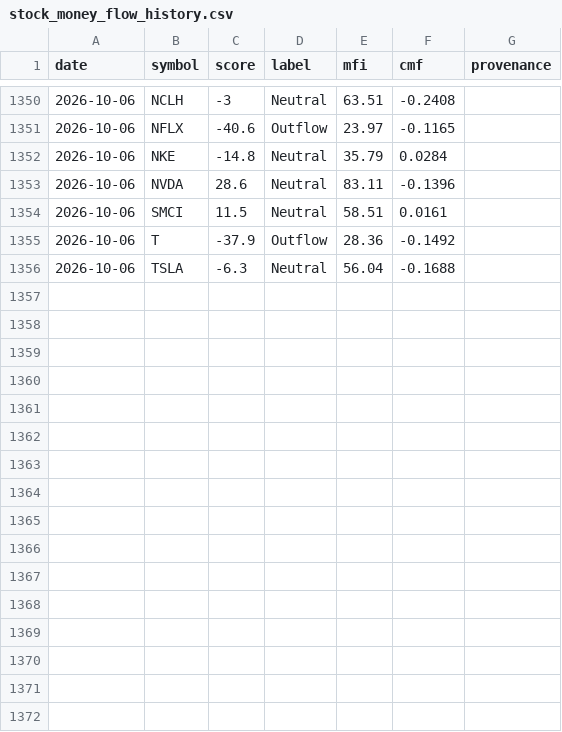
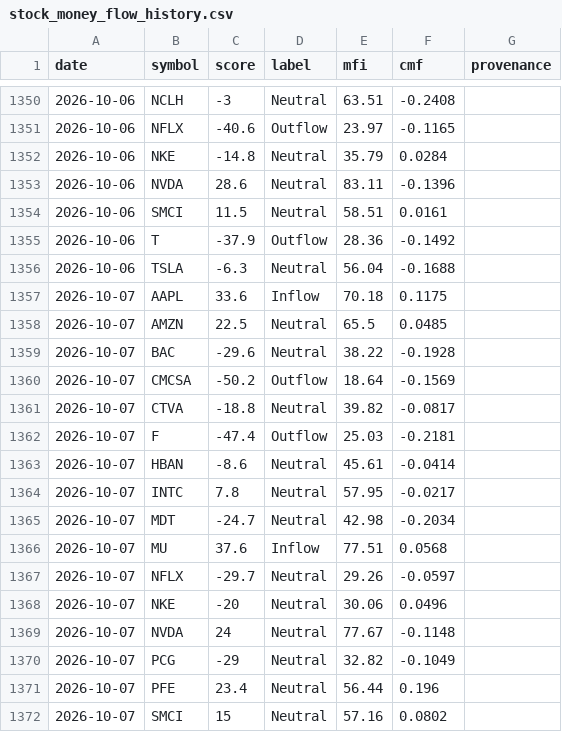
Before and after one commit to btabiado/alpine-data, a CSV file: data/stock_money_flow_history.csv, drawn as a sheet; only a part is shown, gaps mark what is left out.

```diff
--- a/data/stock_money_flow_history.csv
+++ b/data/stock_money_flow_history.csv
@@ -1356 +1356,17 @@ date,symbol,score,label,mfi,cmf,provenance
 2026-10-06,TSLA,-6.3,Neutral,56.04,-0.1688,
+2026-10-07,AAPL,33.6,Inflow,70.18,0.1175,
+2026-10-07,AMZN,22.5,Neutral,65.5,0.0485,
+2026-10-07,BAC,-29.6,Neutral,38.22,-0.1928,
+2026-10-07,CMCSA,-50.2,Outflow,18.64,-0.1569,
+2026-10-07,CTVA,-18.8,Neutral,39.82,-0.0817,
+2026-10-07,F,-47.4,Outflow,25.03,-0.2181,
+2026-10-07,HBAN,-8.6,Neutral,45.61,-0.0414,
+2026-10-07,INTC,7.8,Neutral,57.95,-0.0217,
+2026-10-07,MDT,-24.7,Neutral,42.98,-0.2034,
+2026-10-07,MU,37.6,Inflow,77.51,0.0568,
+2026-10-07,NFLX,-29.7,Neutral,29.26,-0.0597,
+2026-10-07,NKE,-20,Neutral,30.06,0.0496,
+2026-10-07,NVDA,24,Neutral,77.67,-0.1148,
+2026-10-07,PCG,-29,Neutral,32.82,-0.1049,
+2026-10-07,PFE,23.4,Neutral,56.44,0.196,
+2026-10-07,SMCI,15,Neutral,57.16,0.0802,
```
Also changed, not shown: data/travel_advisory_levels.csv.
